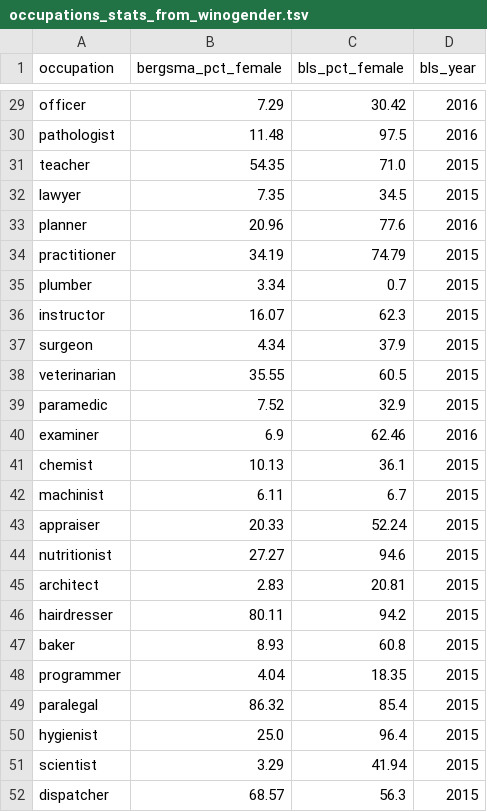
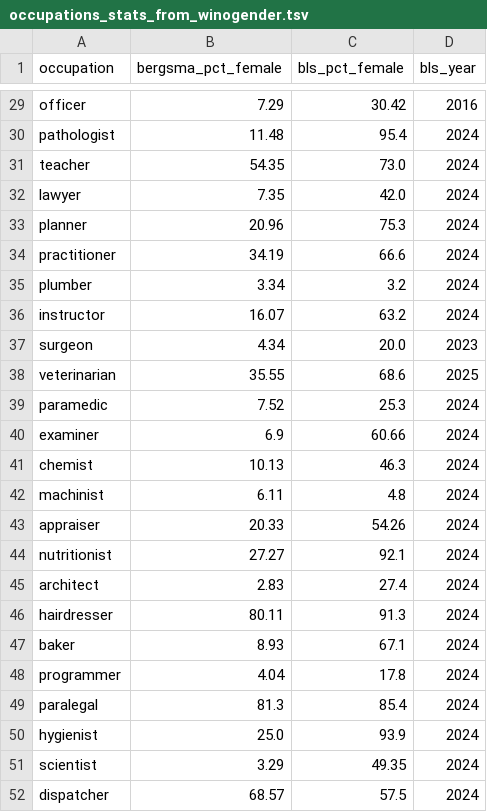
Before and after one commit to jennm/more-of-the-same, a TSV file: occupations_stats_from_winogender.tsv, drawn as a sheet; only a part is shown, gaps mark what is left out; the diff covers the shown part only; the diff names each change by its address in the sheet, - before the commit and + after, or states it on an @@ line.

```diff
--- a/occupations_stats_from_winogender.tsv
+++ b/occupations_stats_from_winogender.tsv
-C30 (bls_pct_female): 97.5
+C30 (bls_pct_female): 95.4
-D30 (bls_year): 2016
+D30 (bls_year): 2024
-C31 (bls_pct_female): 71.0
+C31 (bls_pct_female): 73.0
-D31:D32 (bls_year): 2015
+D31:D32 (bls_year): 2024
-C32 (bls_pct_female): 34.5
+C32 (bls_pct_female): 42.0
-C33 (bls_pct_female): 77.6
+C33 (bls_pct_female): 75.3
-D33 (bls_year): 2016
+D33 (bls_year): 2024
-C34 (bls_pct_female): 74.79
+C34 (bls_pct_female): 66.6
-D34:D36 (bls_year): 2015
+D34:D36 (bls_year): 2024
-C35 (bls_pct_female): 0.7
+C35 (bls_pct_female): 3.2
-C36 (bls_pct_female): 62.3
+C36 (bls_pct_female): 63.2
-C37 (bls_pct_female): 37.9
+C37 (bls_pct_female): 20.0
-D37 (bls_year): 2015
+D37 (bls_year): 2023
-C38 (bls_pct_female): 60.5
+C38 (bls_pct_female): 68.6
-D38 (bls_year): 2015
+D38 (bls_year): 2025
-C39 (bls_pct_female): 32.9
+C39 (bls_pct_female): 25.3
-D39 (bls_year): 2015
+D39 (bls_year): 2024
-C40 (bls_pct_female): 62.46
+C40 (bls_pct_female): 60.66
-D40 (bls_year): 2016
+D40 (bls_year): 2024
-C41 (bls_pct_female): 36.1
+C41 (bls_pct_female): 46.3
-D41:D52 (bls_year): 2015
+D41:D52 (bls_year): 2024
-C42 (bls_pct_female): 6.7
+C42 (bls_pct_female): 4.8
-C43 (bls_pct_female): 52.24
+C43 (bls_pct_female): 54.26
-C44 (bls_pct_female): 94.6
+C44 (bls_pct_female): 92.1
-C45 (bls_pct_female): 20.81
+C45 (bls_pct_female): 27.4
-C46 (bls_pct_female): 94.2
+C46 (bls_pct_female): 91.3
-C47 (bls_pct_female): 60.8
+C47 (bls_pct_female): 67.1
-C48 (bls_pct_female): 18.35
+C48 (bls_pct_female): 17.8
-B49 (bergsma_pct_female): 86.32
+B49 (bergsma_pct_female): 81.3
-C50 (bls_pct_female): 96.4
+C50 (bls_pct_female): 93.9
-C51 (bls_pct_female): 41.94
+C51 (bls_pct_female): 49.35
-C52 (bls_pct_female): 56.3
+C52 (bls_pct_female): 57.5
```
Also changed, not shown: 68 edited cells elsewhere in this file, 13 other files.
